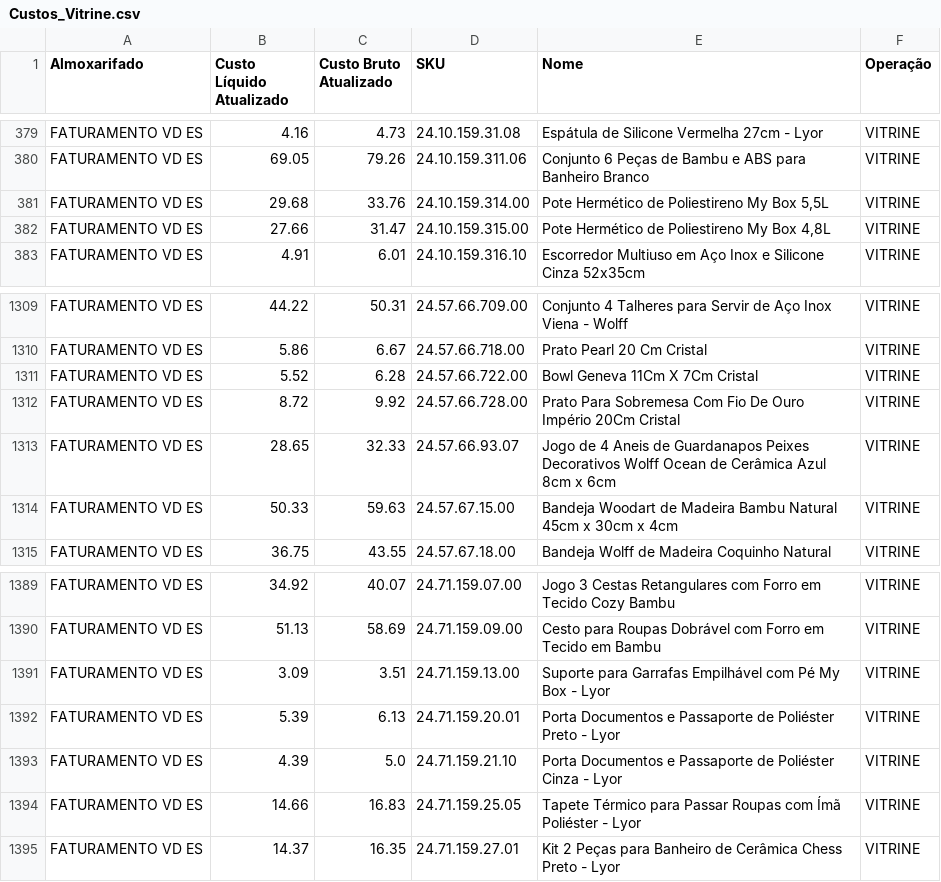
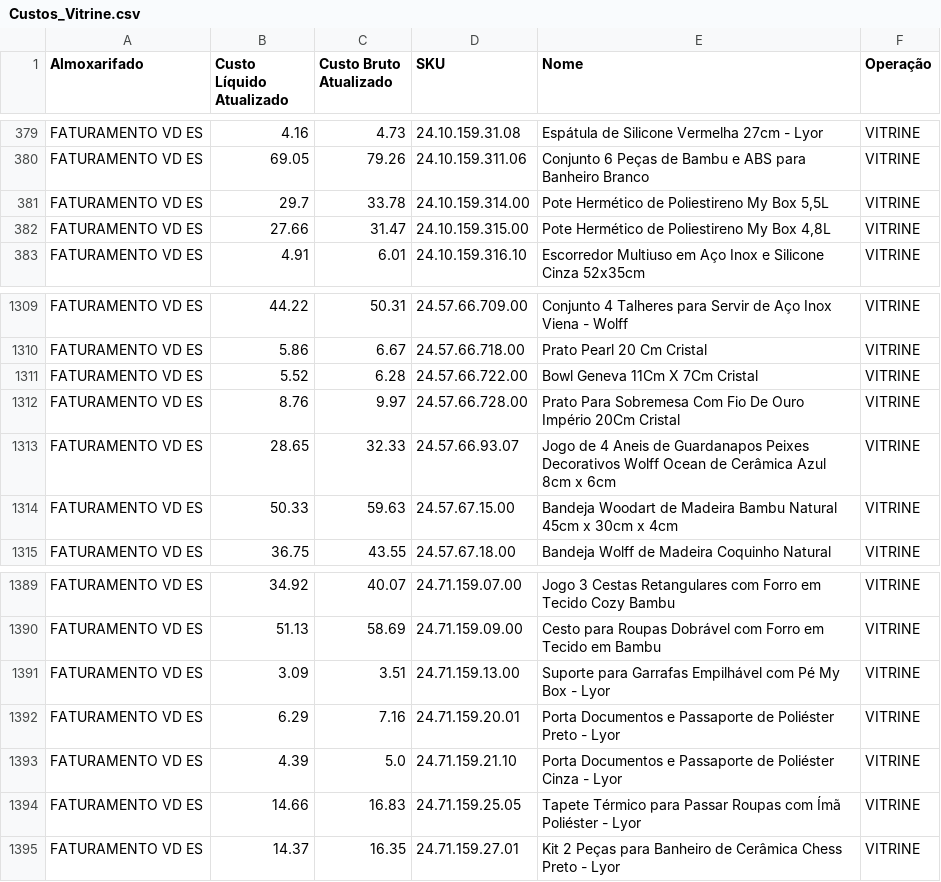
Before and after one commit to santoseliseu/bbtudo, a CSV file: Custos_Vitrine.csv, drawn as a sheet; only a part is shown, gaps mark what is left out.

Commit message:
Dados atualizado via app

```diff
--- a/Custos_Vitrine.csv
+++ b/Custos_Vitrine.csv
@@ -380,3 +380,3 @@ FATURAMENTO VD ES;4.16;4.73;24.10.159.31.08;Espátula de Silicone Vermelha 27cm
 FATURAMENTO VD ES;69.05;79.26;24.10.159.311.06;Conjunto 6 Peças de Bambu e ABS para Banheiro Branco;VITRINE
-FATURAMENTO VD ES;29.68;33.76;24.10.159.314.00;Pote Hermético de Poliestireno My Box 5,5L;VITRINE
+FATURAMENTO VD ES;29.7;33.78;24.10.159.314.00;Pote Hermético de Poliestireno My Box 5,5L;VITRINE
 FATURAMENTO VD ES;27.66;31.47;24.10.159.315.00;Pote Hermético de Poliestireno My Box 4,8L;VITRINE
@@ -1335,3 +1335,3 @@ FATURAMENTO VD ES;5.86;6.67;24.57.66.718.00;Prato Pearl 20 Cm Cristal;VITRINE
 FATURAMENTO VD ES;5.52;6.28;24.57.66.722.00;Bowl Geneva 11Cm X 7Cm Cristal;VITRINE
-FATURAMENTO VD ES;8.72;9.92;24.57.66.728.00;Prato Para Sobremesa Com Fio De Ouro Império 20Cm Cristal;VITRINE
+FATURAMENTO VD ES;8.76;9.97;24.57.66.728.00;Prato Para Sobremesa Com Fio De Ouro Império 20Cm Cristal;VITRINE
 FATURAMENTO VD ES;28.65;32.33;24.57.66.93.07;Jogo de 4 Aneis de Guardanapos Peixes Decorativos Wolff Ocean de Cerâmica Azul 8cm x 6cm;VITRINE
@@ -1415,3 +1415,3 @@ FATURAMENTO VD ES;51.13;58.69;24.71.159.09.00;Cesto para Roupas Dobrável com Fo
 FATURAMENTO VD ES;3.09;3.51;24.71.159.13.00;Suporte para Garrafas Empilhável com Pé My Box - Lyor;VITRINE
-FATURAMENTO VD ES;5.39;6.13;24.71.159.20.01;Porta Documentos e Passaporte de Poliéster Preto - Lyor;VITRINE
+FATURAMENTO VD ES;6.29;7.16;24.71.159.20.01;Porta Documentos e Passaporte de Poliéster Preto - Lyor;VITRINE
 FATURAMENTO VD ES;4.39;5.0;24.71.159.21.10;Porta Documentos e Passaporte de Poliéster Cinza - Lyor;VITRINE
```
